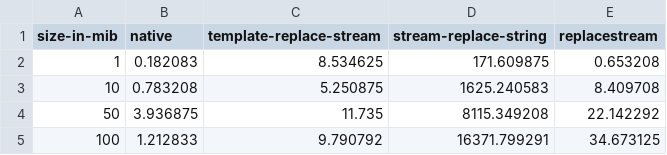
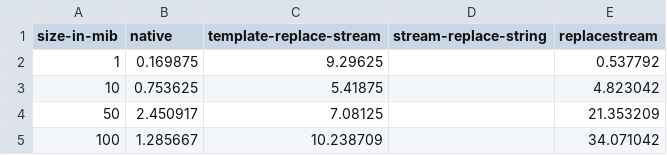
Before and after one commit to SoulKa/template-replace-stream, a CSV file: benchmarks/plots/size-vs-duration-with-10k-replacement.csv, drawn as a sheet.

```diff
--- a/benchmarks/plots/size-vs-duration-with-10k-replacement.csv
+++ b/benchmarks/plots/size-vs-duration-with-10k-replacement.csv
@@ -1,5 +1,5 @@
 size-in-mib,native,template-replace-stream,stream-replace-string,replacestream
-1,0.182083,8.534625,171.609875,0.653208
-10,0.783208,5.250875,1625.240583,8.409708
-50,3.936875,11.735,8115.349208,22.142292
-100,1.212833,9.790792,16371.799291,34.673125
+1,0.169875,9.29625,,0.537792
+10,0.753625,5.41875,,4.823042
+50,2.450917,7.08125,,21.353209
+100,1.285667,10.238709,,34.071042
```
Also changed, not shown: benchmarks/plots/size-vs-duration-with-one-replacement.csv, benchmarks/plots/size-vs-duration-with-one-variable-per-chunk.csv, 4 other files.
